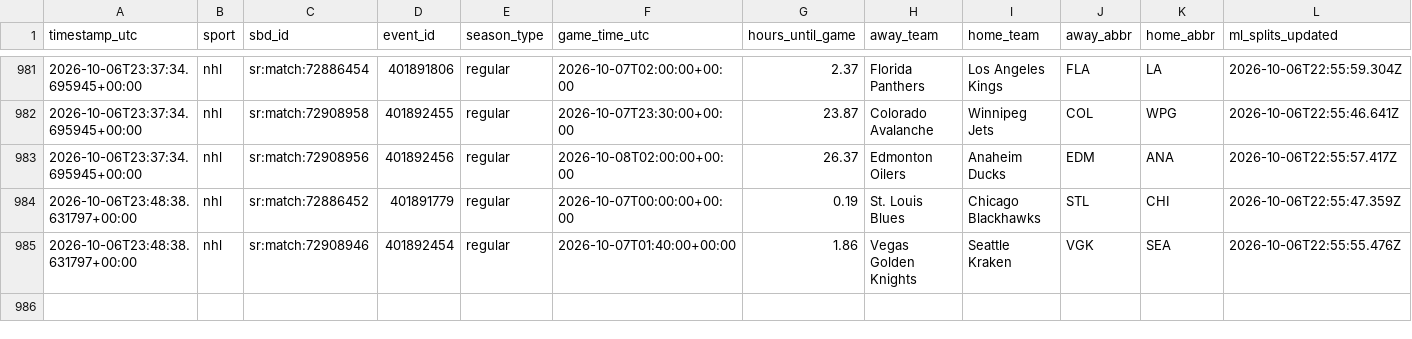
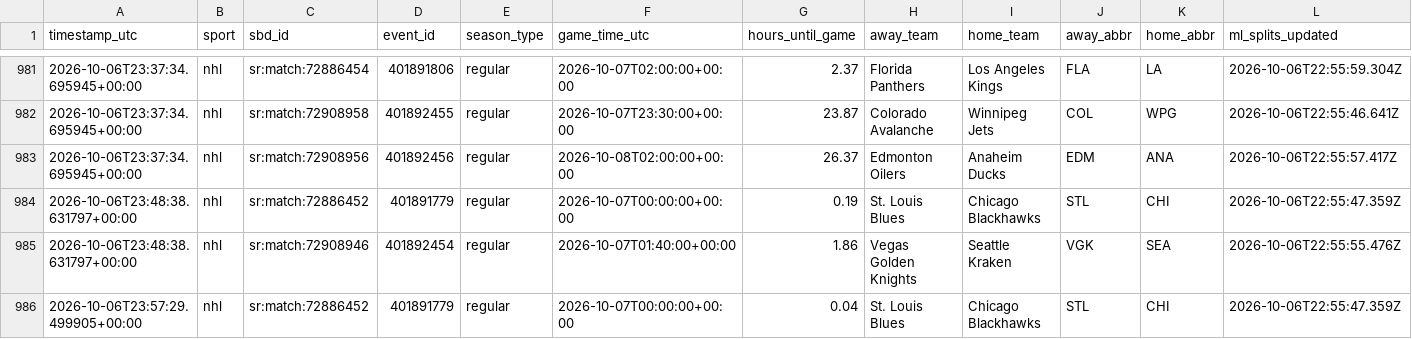
Before and after one commit to fallking123/money-flow-tracker, a CSV file: docs/data/nhl/odds_history_2026-10.csv, drawn as a sheet; only a part is shown, gaps mark what is left out; rows hold the shown columns only; the diff names each change by its address in the sheet, - before the commit and + after, or states it on an @@ line.

```diff
--- a/docs/data/nhl/odds_history_2026-10.csv
+++ b/docs/data/nhl/odds_history_2026-10.csv
+row 986: 2026-10-06T23:57:29.499905+00:00 | nhl | sr:match:72886452 | 401891779 | regular | 2026-10-07T00:00:00+00:00 | 0.04 | St. Louis Blues | Chicago Blackhawks | STL | CHI | 2026-10-06T22:55:47.359Z
```
Also changed, not shown: docs/data/mlb/extra_odds_2026-10.csv, docs/data/mlb/model_picks.csv, 7 other files.
